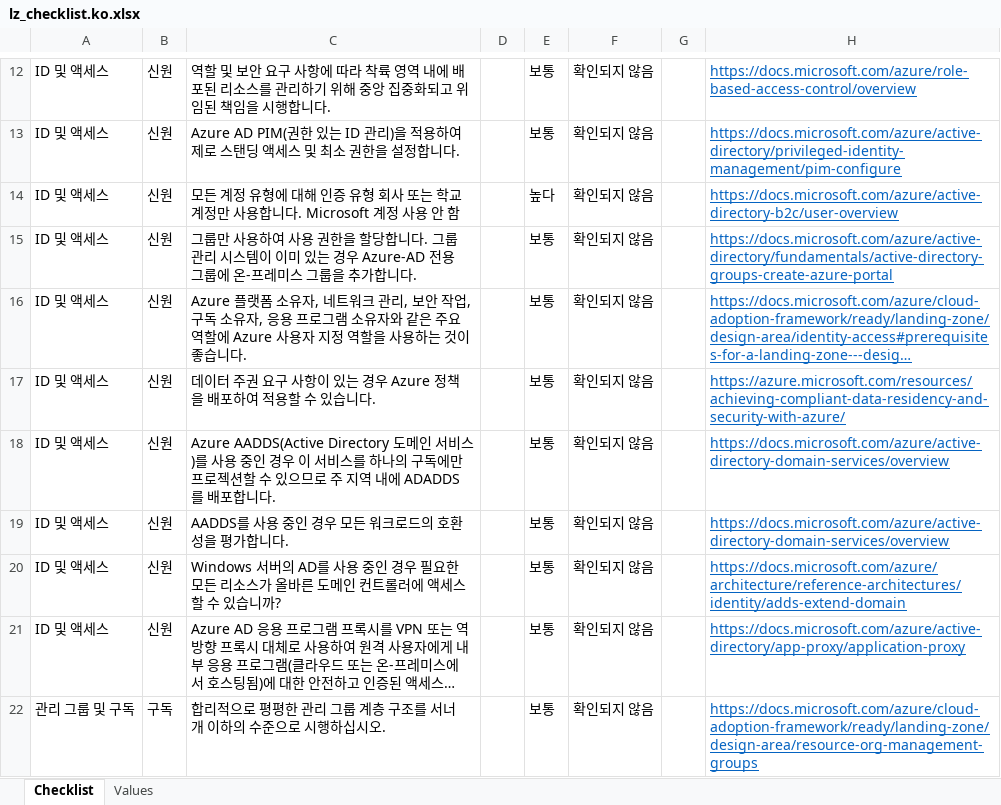
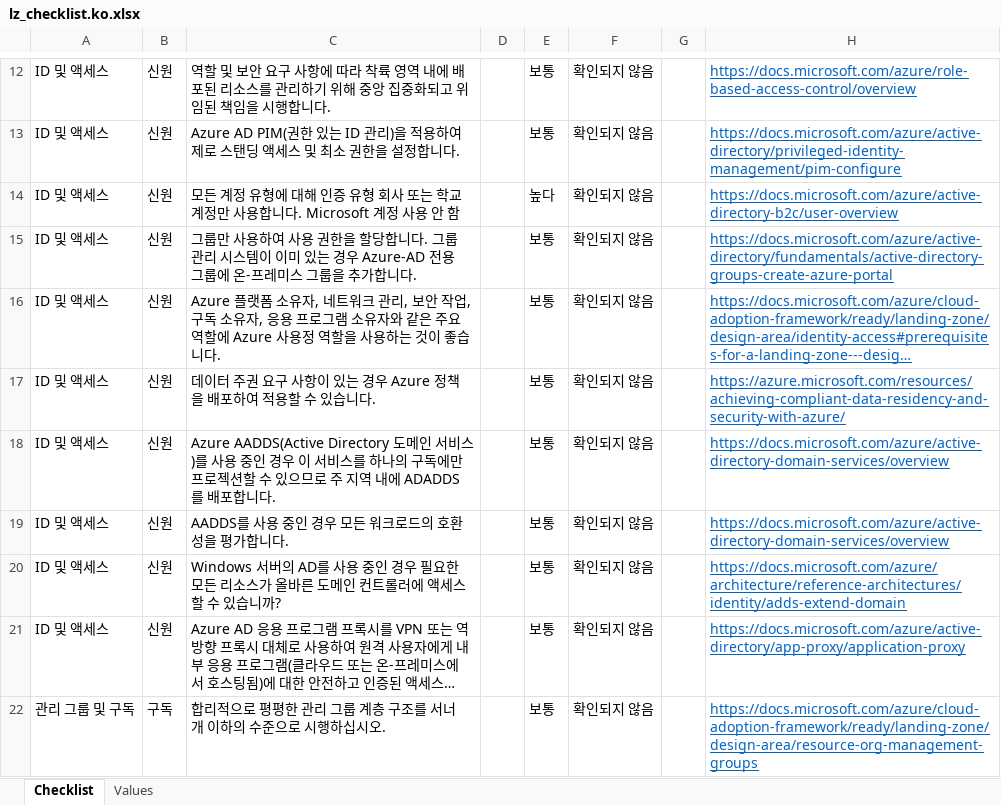
Before and after one commit to sdolgin/review-checklists, an Excel workbook: spreadsheet/lz_checklist.ko.xlsx, sheet Checklist, drawn as a sheet; only a part is shown, gaps mark what is left out; long unchanged cells end in …; values as stored, in another font and other column widths than the file's, no borders; conditional formats not drawn; the diff covers the shown part only; the diff names each change by its address in the sheet, - before the commit and + after, or states it on an @@ line.

```diff
--- a/spreadsheet/lz_checklist.ko.xlsx (sheet Checklist)
+++ b/spreadsheet/lz_checklist.ko.xlsx (sheet Checklist)
-C16: …Azure 사용자 지정 역할…
+C16: …Azure 사용정 역할…
```
Also changed, not shown: 1 added row and 2 edited cells elsewhere in this sheet, spreadsheet/lz_checklist.en.xlsx, spreadsheet/lz_checklist.es.xlsx, 6 other files.
